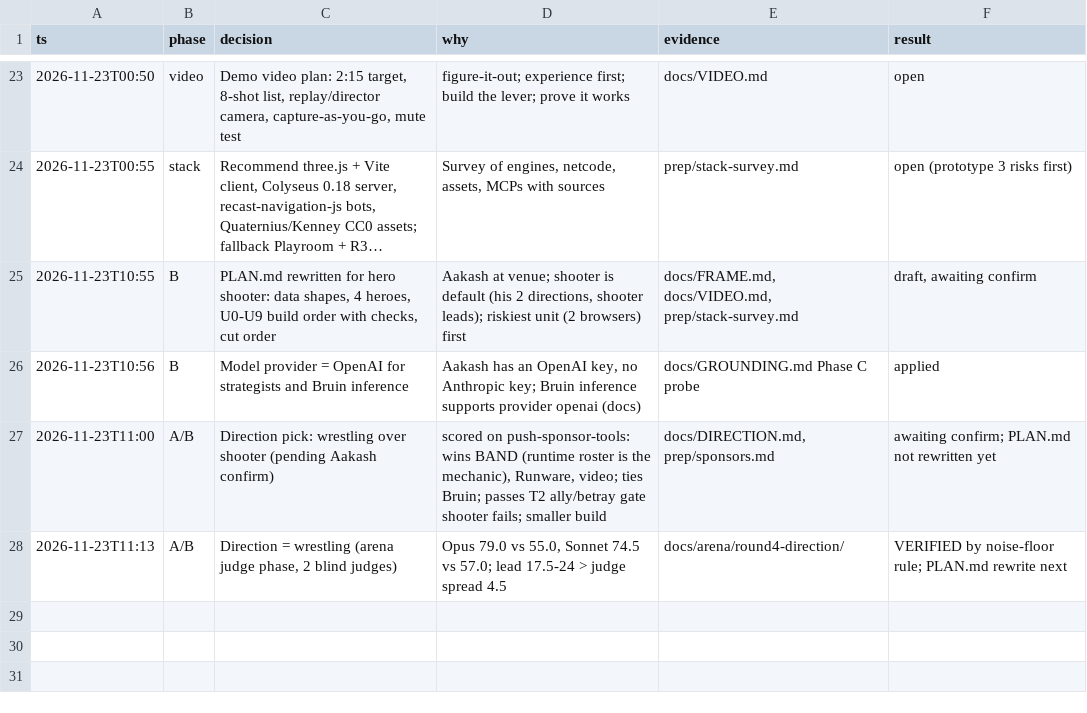
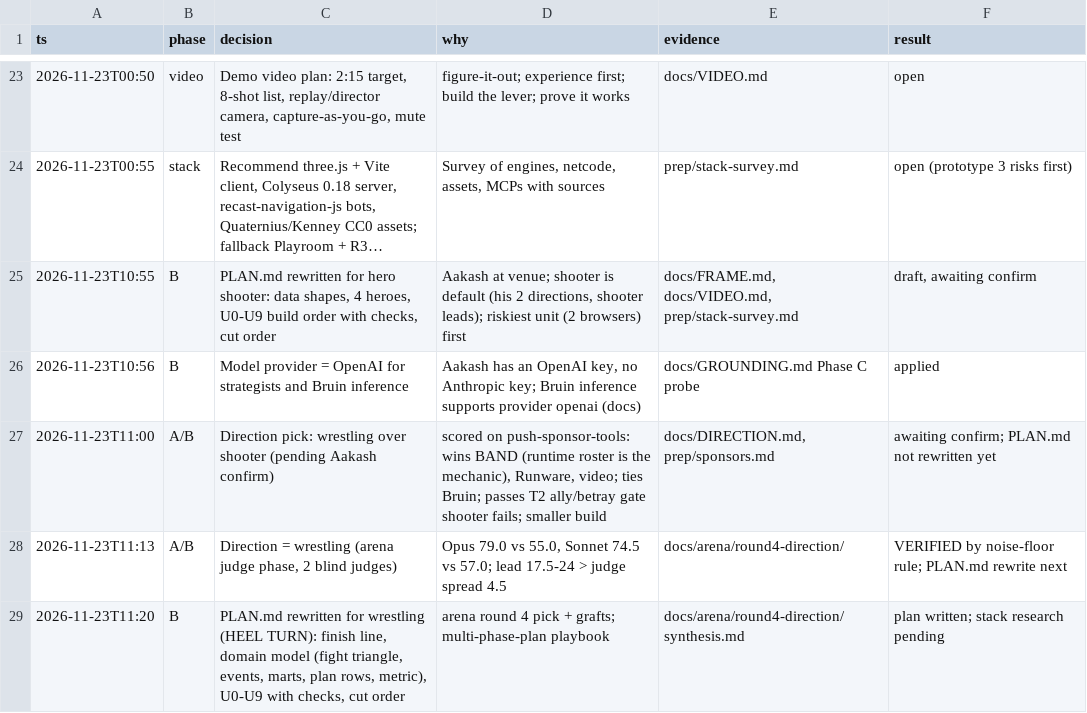
Before and after one commit to vidiyala99/heel-turn, a TSV file: docs/decisions.tsv, drawn as a sheet; only a part is shown, gaps mark what is left out; long unchanged cells end in …; the diff names each change by its address in the sheet, - before the commit and + after, or states it on an @@ line.

```diff
--- a/docs/decisions.tsv
+++ b/docs/decisions.tsv
+row 29: 2026-11-23T11:20 | B | PLAN.md rewritten for wrestling (HEEL TURN): finish line, domain model (fight triangle, events, marts, plan rows, metric), U0-U9 with checks, cut order | arena round 4 pick + grafts; multi-phase-plan playbook | docs/arena/round4-direction/synthesis.md | plan written; stack research pending
```
Also changed, not shown: 2 other files.
